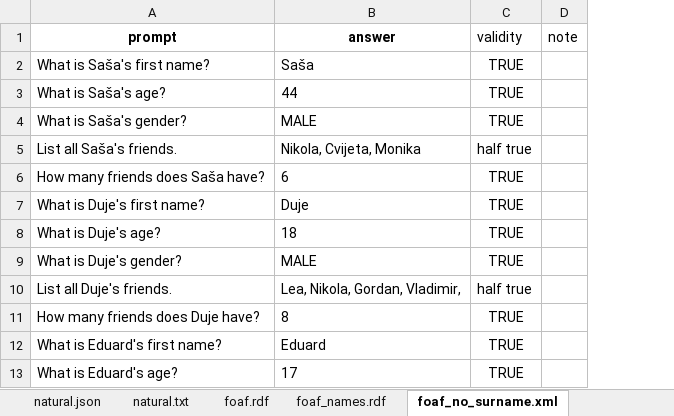
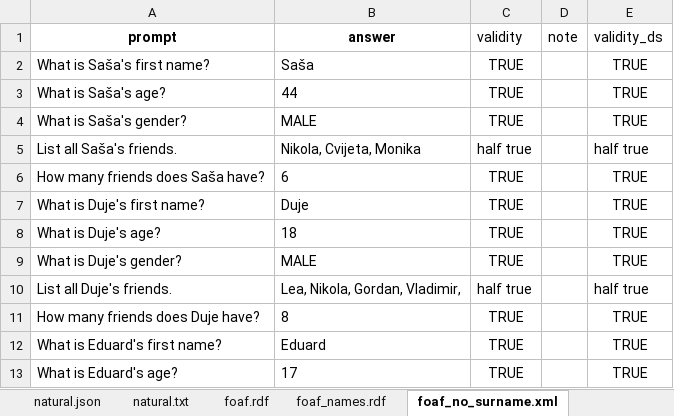
Before and after one commit to SvenLeoKupres/custom_foaf_dataset, an Excel workbook: experiment11/test1.xlsx, sheet foaf_no_surname.xml, drawn as a sheet; only a part is shown; values as stored, in another font and other column widths than the file's, no borders; the diff names each change by its address in the sheet, - before the commit and + after, or states it on an @@ line.

```diff
--- a/experiment11/test1.xlsx (sheet foaf_no_surname.xml)
+++ b/experiment11/test1.xlsx (sheet foaf_no_surname.xml)
+column E (validity_ds), rows 2-13: TRUE | TRUE | TRUE | half true | TRUE | TRUE | TRUE | TRUE | half true | TRUE | TRUE | TRUE
```
Also changed, not shown: sheet foaf_names.xml, sheet foaf.json, sheet foaf_names.json, sheet natural.json, sheet foaf.rdf, sheet foaf_names.rdf, 2 more sheets, other sheet tabs, formulas that keep their value, experiment21/test1.xlsx, experiment21/test2.xlsx, 40 other files.
